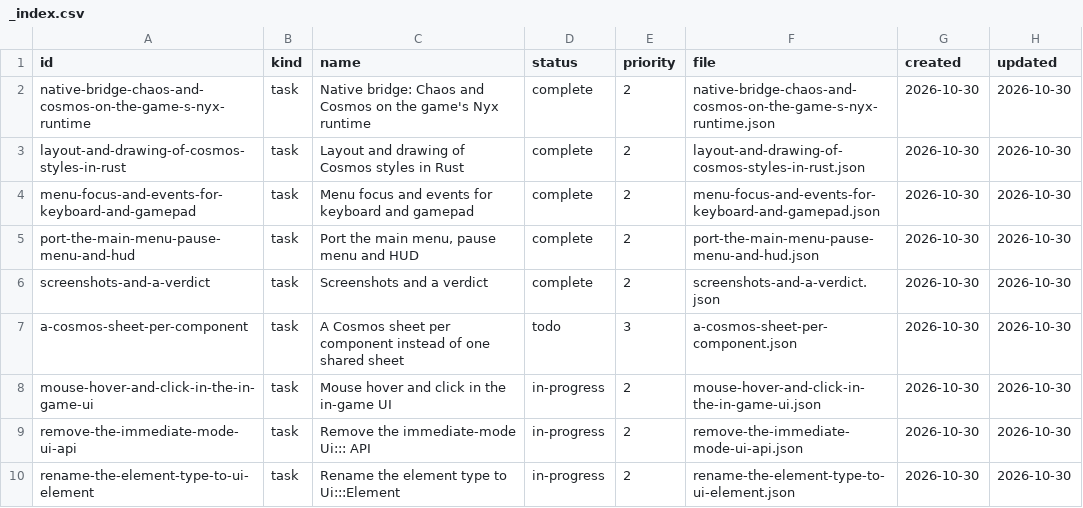
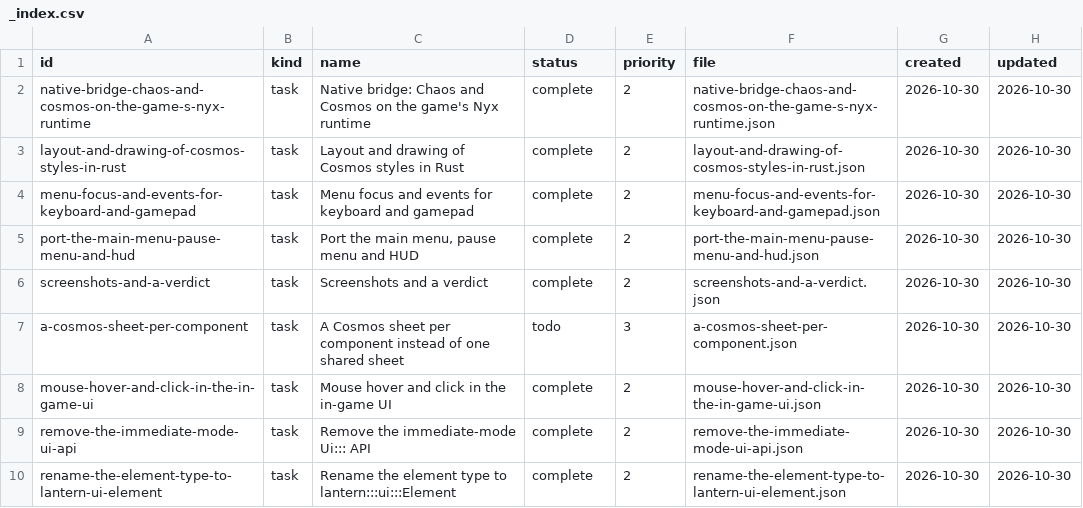
Before and after one commit to DeanWilsonDev/lantern, a CSV file: docs/kanban/platformer-game/in-game-ui-with-chaos-and-cosmos/_index.csv, drawn as a sheet.

```diff
--- a/docs/kanban/platformer-game/in-game-ui-with-chaos-and-cosmos/_index.csv
+++ b/docs/kanban/platformer-game/in-game-ui-with-chaos-and-cosmos/_index.csv
@@ -7,4 +7,4 @@ screenshots-and-a-verdict,task,Screenshots and a verdict,complete,2,screenshots-
 a-cosmos-sheet-per-component,task,A Cosmos sheet per component instead of one shared sheet,todo,3,a-cosmos-sheet-per-component.json,2026-10-30,2026-10-30
-mouse-hover-and-click-in-the-in-game-ui,task,Mouse hover and click in the in-game UI,in-progress,2,mouse-hover-and-click-in-the-in-game-ui.json,2026-10-30,2026-10-30
-remove-the-immediate-mode-ui-api,task,Remove the immediate-mode Ui::: API,in-progress,2,remove-the-immediate-mode-ui-api.json,2026-10-30,2026-10-30
-rename-the-element-type-to-ui-element,task,Rename the element type to Ui:::Element,in-progress,2,rename-the-element-type-to-ui-element.json,2026-10-30,2026-10-30
+mouse-hover-and-click-in-the-in-game-ui,task,Mouse hover and click in the in-game UI,complete,2,mouse-hover-and-click-in-the-in-game-ui.json,2026-10-30,2026-10-30
+remove-the-immediate-mode-ui-api,task,Remove the immediate-mode Ui::: API,complete,2,remove-the-immediate-mode-ui-api.json,2026-10-30,2026-10-30
+rename-the-element-type-to-lantern-ui-element,task,Rename the element type to lantern:::ui:::Element,complete,2,rename-the-element-type-to-lantern-ui-element.json,2026-10-30,2026-10-30
```
Also changed, not shown: 17 other files.
